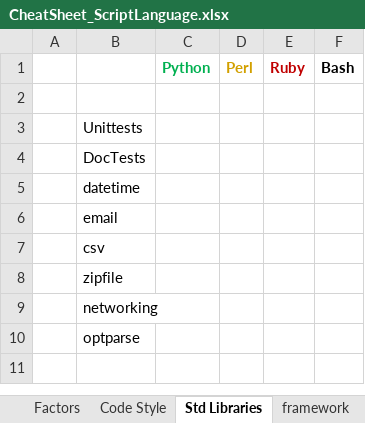
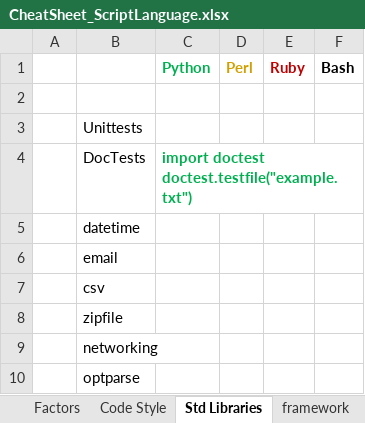
Before and after one commit to li-yong/CheatSheet_ScriptLanguage, an Excel workbook: CheatSheet_ScriptLanguage.xlsx, sheet Std Libraries, drawn as a sheet; values as stored, in another font and other column widths than the file's, no borders; conditional formats not drawn; ↵ is a line break in a cell; the diff names each change by its address in the sheet, - before the commit and + after, or states it on an @@ line.

```diff
--- a/CheatSheet_ScriptLanguage.xlsx (sheet Std Libraries)
+++ b/CheatSheet_ScriptLanguage.xlsx (sheet Std Libraries)
-C4 (Python): (empty)
+C4 (Python): import doctest ↵ doctest.testfile("example.txt")
```
Also changed, not shown: sheet Factors, sheet Code Style, sheet oneLine Cmd.
